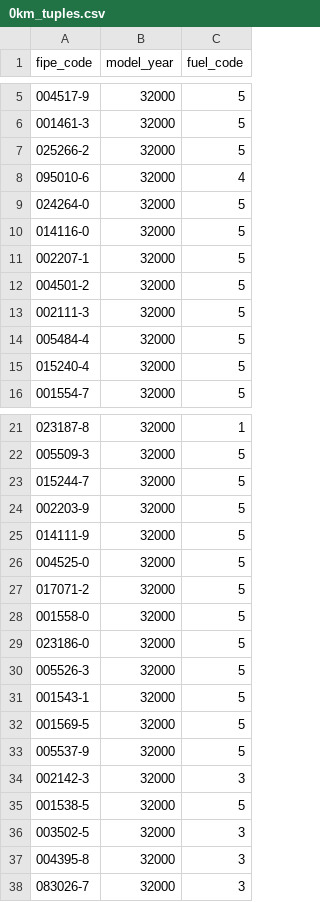
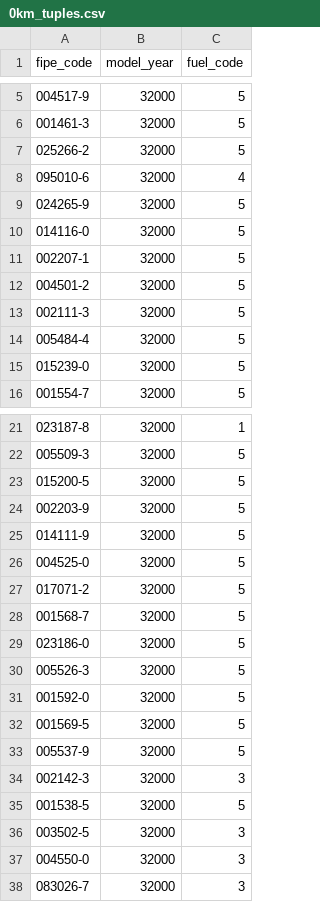
Before and after one commit to MS-LatAm-Infra/Fipe, a CSV file: data/0km_tuples.csv, drawn as a sheet; only a part is shown, gaps mark what is left out.

```diff
--- a/data/0km_tuples.csv
+++ b/data/0km_tuples.csv
@@ -8,3 +8,3 @@ fipe_code;model_year;fuel_code
 095010-6;32000;4
-024264-0;32000;5
+024265-9;32000;5
 014116-0;32000;5
@@ -14,3 +14,3 @@ fipe_code;model_year;fuel_code
 005484-4;32000;5
-015240-4;32000;5
+015239-0;32000;5
 001554-7;32000;5
@@ -22,3 +22,3 @@ fipe_code;model_year;fuel_code
 005509-3;32000;5
-015244-7;32000;5
+015200-5;32000;5
 002203-9;32000;5
@@ -27,6 +27,6 @@ fipe_code;model_year;fuel_code
 017071-2;32000;5
-001558-0;32000;5
+001568-7;32000;5
 023186-0;32000;5
 005526-3;32000;5
-001543-1;32000;5
+001592-0;32000;5
 001569-5;32000;5
@@ -36,3 +36,3 @@ fipe_code;model_year;fuel_code
 003502-5;32000;3
-004395-8;32000;3
+004550-0;32000;3
 083026-7;32000;3
```
Also changed, not shown: 1 other file.
